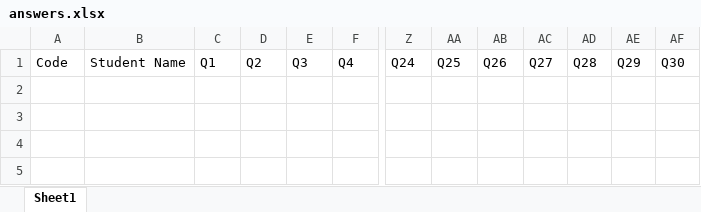
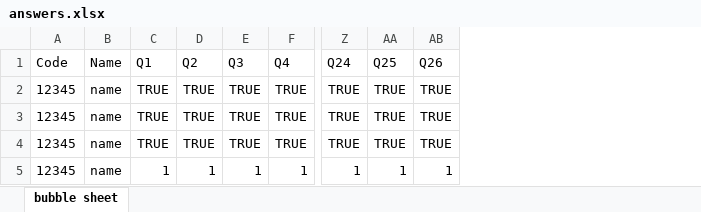
Before and after one commit to ZiadSheriif/Sa7a7LY, an Excel workbook: BubbleSheet/answers.xlsx, sheet bubble sheet, drawn as a sheet; only a part is shown, gaps mark what is left out; values as stored, in another font and other column widths than the file's, no borders; removed rows and columns are numbered as before the commit, all else as after; rows hold the shown columns only; the diff names each change by its address in the sheet, - before the commit and + after, or states it on an @@ line.

Commit message:
write results to excel

```diff
--- a/BubbleSheet/answers.xlsx (sheet bubble sheet)
+++ b/BubbleSheet/answers.xlsx (sheet bubble sheet)
-sheet tab: Sheet1
+sheet tab: bubble sheet
-column B (Student Name), empty
+column B (Name), empty
-column AC (Q27), empty
-column AD (Q28), empty
-column AE (Q29), empty
-column AF (Q30), empty
+row 2: 12345 | name | TRUE | TRUE | TRUE | TRUE | TRUE | TRUE | TRUE
+row 3: 12345 | name | TRUE | TRUE | TRUE | TRUE | TRUE | TRUE | TRUE
+row 4: 12345 | name | TRUE | TRUE | TRUE | TRUE | TRUE | TRUE | TRUE
+row 5: 12345 | name | 1 | 1 | 1 | 1 | 1 | 1 | 1
```
Also changed, not shown: 2 other files.
